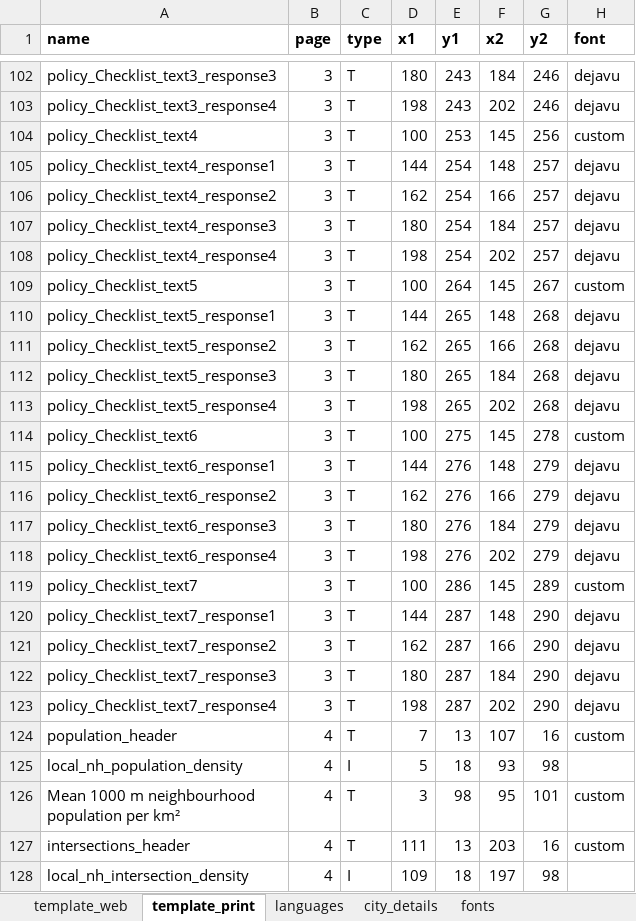
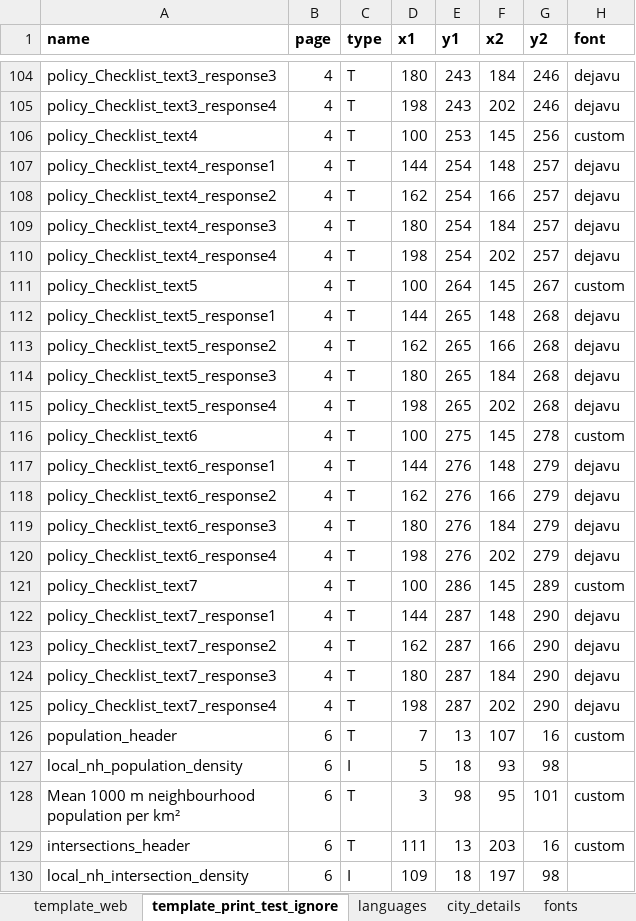
Before and after one commit to global-healthy-liveable-cities/global_scorecards, an Excel workbook: _report_configuration.xlsx, sheet template_print_test_ignore, drawn as a sheet; only a part is shown, gaps mark what is left out; values as stored, in another font and other column widths than the file's, no borders; conditional formats not drawn; addresses are those after the commit; the diff covers the shown part only; the diff names each change by its address in the sheet, - before the commit and + after, or states it on an @@ line.

Commit message:
allowed for template suffixes to optionally make explicit that a template is being tested and isn't for use (eg 'print_test_ignore')

```diff
--- a/_report_configuration.xlsx (sheet template_print_test_ignore)
+++ b/_report_configuration.xlsx (sheet template_print_test_ignore)
-sheet tab: template_print
+sheet tab: template_print_test_ignore
-B104:B125 (page): 3
+B104:B125 (page): 4
-B126:B130 (page): 4
+B126:B130 (page): 6
```
Also changed, not shown: 2 added rows and 111 edited cells elsewhere in this sheet, formulas that keep their value, 1 other file.
